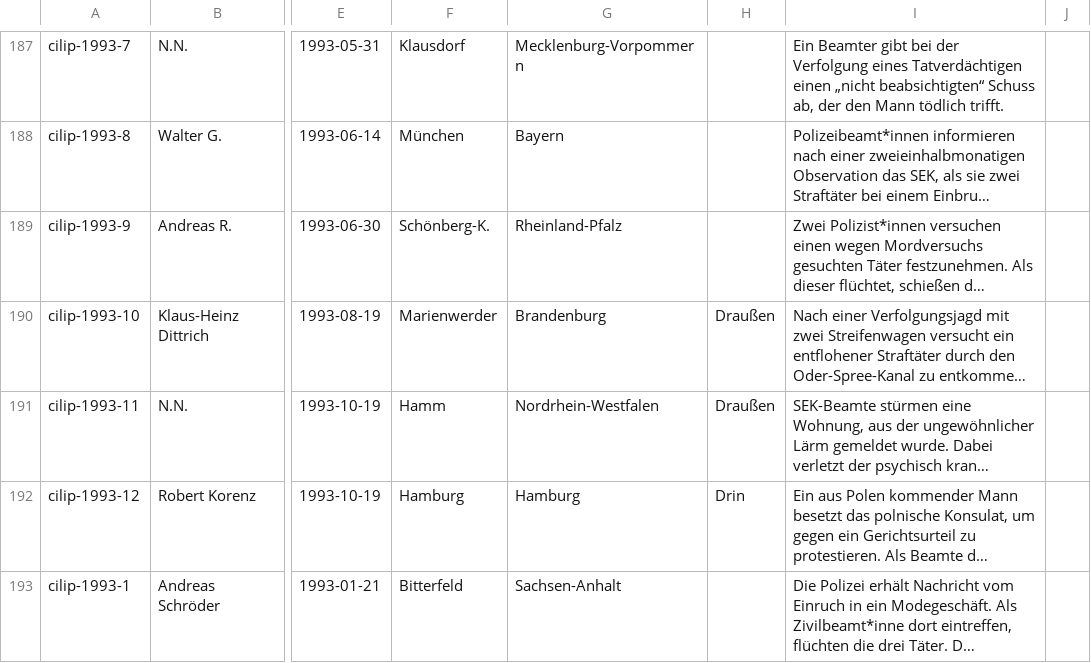
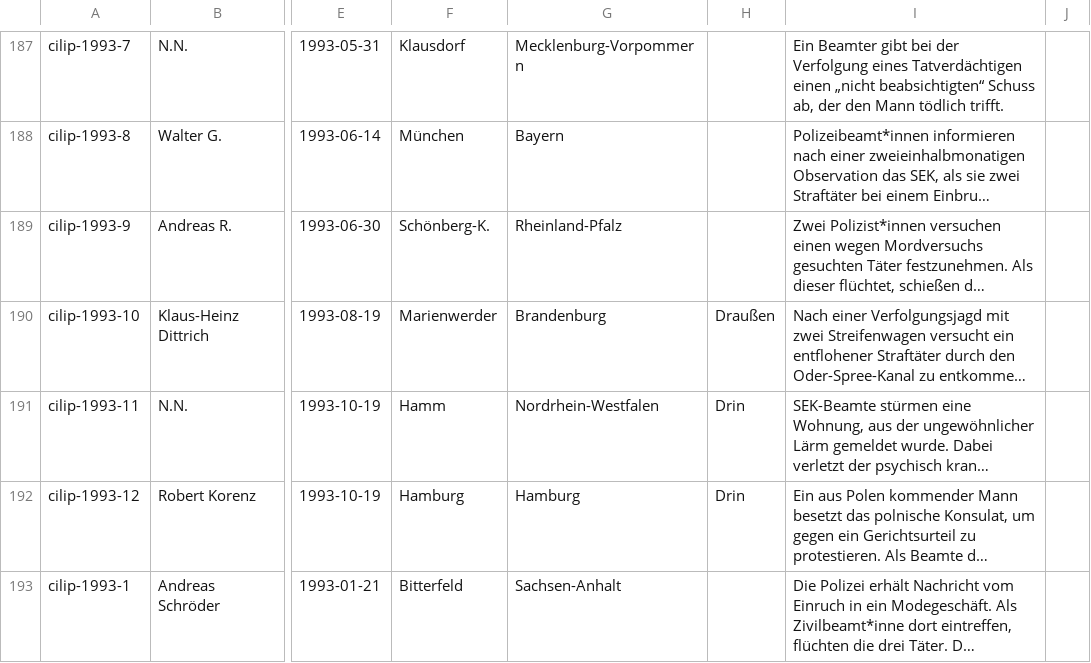
Before and after one commit to cilip-de/polizeischuesse.cilip.de, a CSV file: public/data.csv, drawn as a sheet; only a part is shown, gaps mark what is left out; long unchanged cells end in …; the diff covers the shown part only; the diff names each change by its address in the sheet, - before the commit and + after, or states it on an @@ line.

Commit message:
Flat: latest data (2024-12-19T17:07:30.926Z) {   "date": "2024-12-19T17:07:30.926Z",   "files": [     {       "name": "public/data.csv",       "deltaBytes": 64     }   ] }

```diff
--- a/public/data.csv
+++ b/public/data.csv
-H191: Draußen
+H191: Drin
```
Also changed, not shown: 3 edited cells elsewhere in this file.
